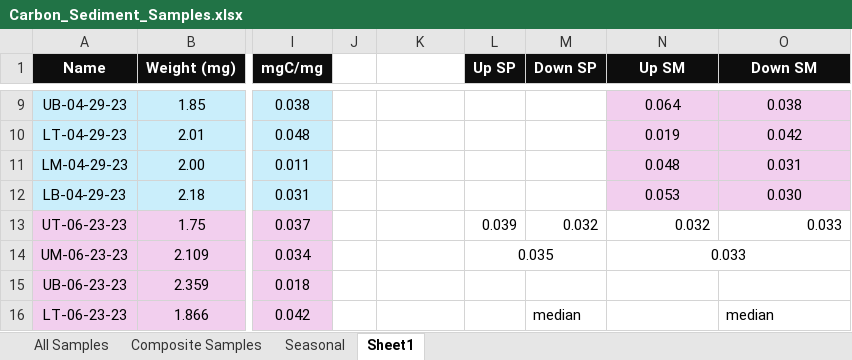
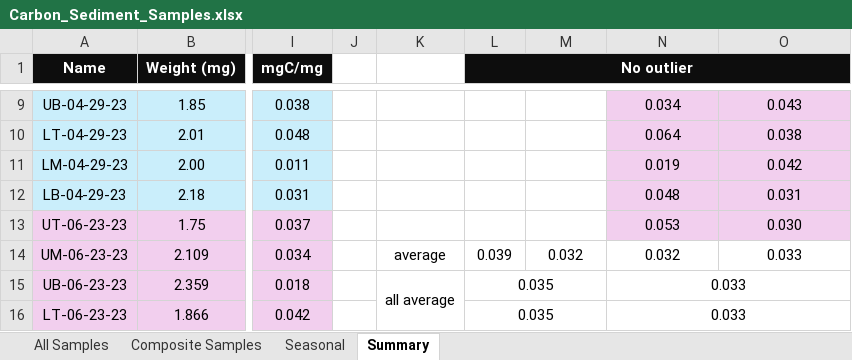
Before and after one commit to nicole-hucke/La_Jara, an Excel workbook: Bed_Carbon/Carbon_Sediment_Samples.xlsx, sheet Summary, drawn as a sheet; only a part is shown, gaps mark what is left out; values as stored, in another font and other column widths than the file's, no borders; the diff covers the shown part only; the diff names each change by its address in the sheet, - before the commit and + after, or states it on an @@ line.

Commit message:
plotted CFDs as well as getting mean and median significance

```diff
--- a/Bed_Carbon/Carbon_Sediment_Samples.xlsx (sheet Summary)
+++ b/Bed_Carbon/Carbon_Sediment_Samples.xlsx (sheet Summary)
-sheet tab: Sheet1
+sheet tab: Summary
-L1: Up SP
+L1: No outlier
+L1:O1 merged
-M1: Down SP
+M1: (empty)
-N1: Up SM
+N1: (empty)
-O1: Down SM
+O1: (empty)
-N9: 0.064
+N9: 0.034
-O9: 0.038
+O9: 0.043
-N10: 0.019
+N10: 0.064
-O10: 0.042
+O10: 0.038
-N11: 0.048
+N11: 0.019
-O11: 0.031
+O11: 0.042
-N12: 0.053
+N12: 0.048
-O12: 0.030
+O12: 0.031
-L13 (No outlier): 0.039
+L13 (No outlier): (empty)
-M13: 0.032
+M13: (empty)
-N13: 0.032
+N13: 0.053
@@ N13:O13 fill: none → #F2CFEE, alignment: right → center @@
-O13: 0.033
+O13: 0.030
-K14: (empty)
+K14: average
-L14 (No outlier): 0.035
+L14 (No outlier): 0.039
-L14:M14 merged
-M14: (empty)
+M14: 0.032
-N14: 0.033
+N14: 0.032
-N14:O14 merged
-O14: (empty)
+O14: 0.033
-K15: (empty)
+K15: all average
+K15:K16 merged
-L15:L16 (No outlier): (empty)
+L15:L16 (No outlier): 0.035
+L15:M15 merged
-N15:N16: (empty)
+N15:N16: 0.033
+N15:O15 merged
+L16:M16 merged
-M16: median
+M16: (empty)
+N16:O16 merged
-O16: median
+O16: (empty)
```
Also changed, not shown: 35 edited cells, cell formats and merged cells elsewhere in this sheet, charts or pictures, 15 other files.
